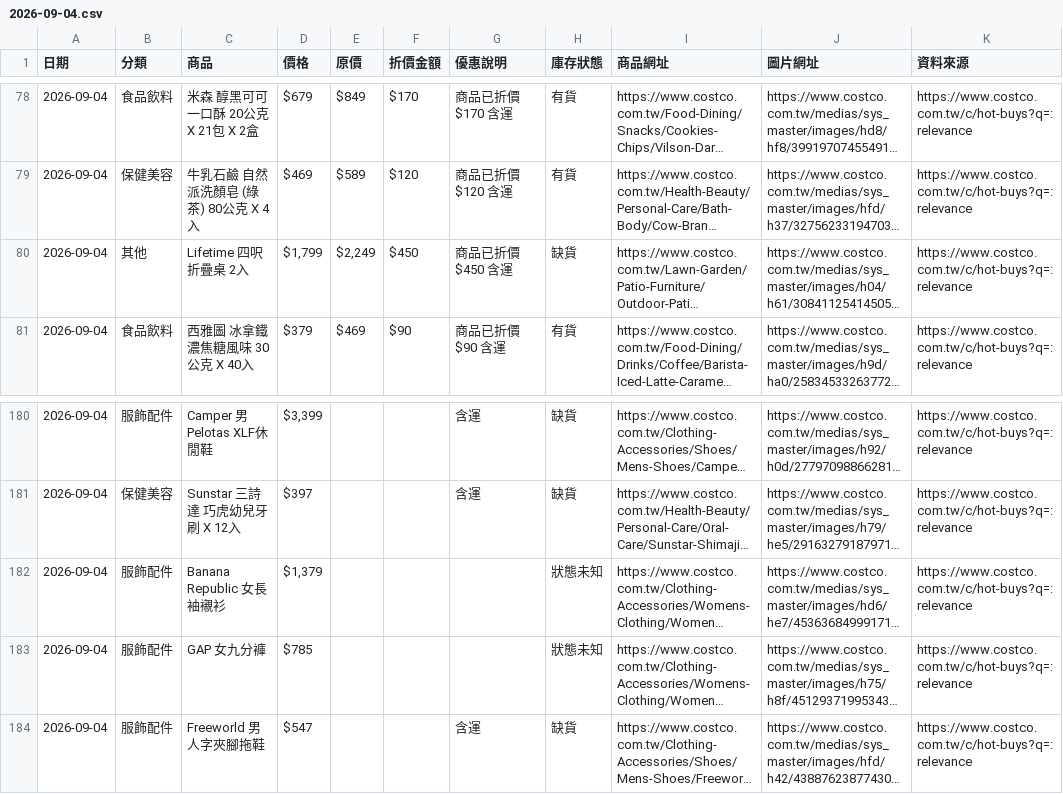
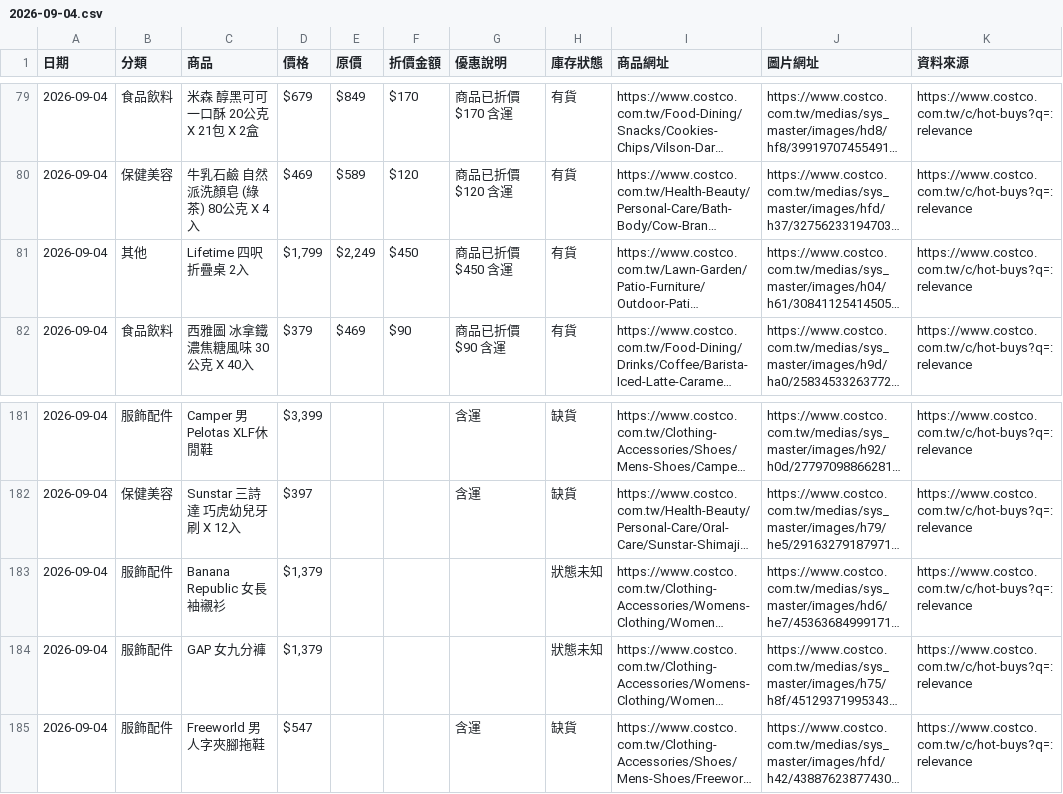
Before and after one commit to da199919-ux/costco-daily-deals, a CSV file: output/history/2026-09-04.csv, drawn as a sheet; only a part is shown, gaps mark what is left out; long unchanged cells end in …; addresses are those after the commit; the diff covers the shown part only; the diff names each change by its address in the sheet, - before the commit and + after, or states it on an @@ line.

```diff
--- a/output/history/2026-09-04.csv
+++ b/output/history/2026-09-04.csv
-H81 (庫存狀態): 缺貨
+H81 (庫存狀態): 有貨
-D184 (價格): $785
+D184 (價格): $1,379
```
Also changed, not shown: 1 added row, 1 removed row and 6 edited cells elsewhere in this file, output/latest.csv, 4 other files.
